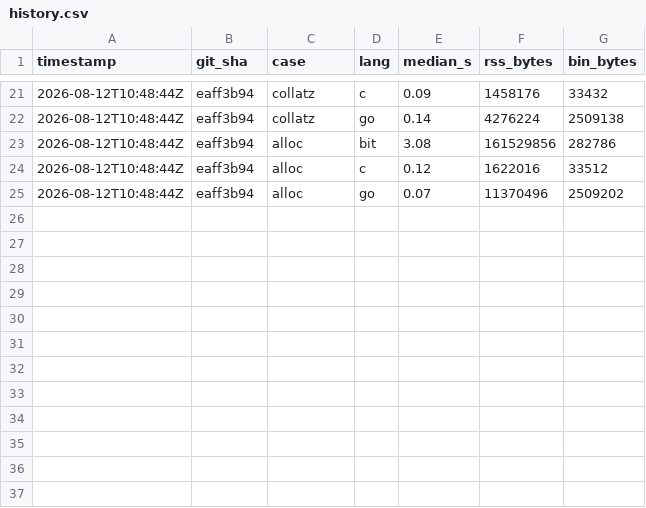
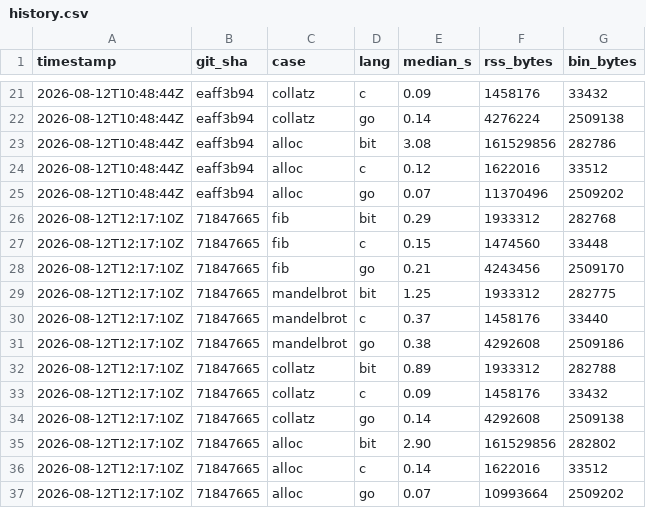
Before and after one commit to byteink/bit, a CSV file: bench/history.csv, drawn as a sheet; only a part is shown, gaps mark what is left out.

Commit message:
bench(#2921): record post-guard benchmark results
bench/run.sh median-of-7: collatz 2.07s -> 0.89s, mandelbrot 3.32s -> 1.25s,
fib unchanged at 0.29s, alloc 3.08s -> 2.90s. Independent confirmation of
the manual /usr/bin/time measurements on the ticket.

```diff
--- a/bench/history.csv
+++ b/bench/history.csv
@@ -25 +25,13 @@ timestamp,git_sha,case,lang,median_s,rss_bytes,bin_bytes
 2026-08-12T10:48:44Z,eaff3b94,alloc,go,0.07,11370496,2509202
+2026-08-12T12:17:10Z,71847665,fib,bit,0.29,1933312,282768
+2026-08-12T12:17:10Z,71847665,fib,c,0.15,1474560,33448
+2026-08-12T12:17:10Z,71847665,fib,go,0.21,4243456,2509170
+2026-08-12T12:17:10Z,71847665,mandelbrot,bit,1.25,1933312,282775
+2026-08-12T12:17:10Z,71847665,mandelbrot,c,0.37,1458176,33440
+2026-08-12T12:17:10Z,71847665,mandelbrot,go,0.38,4292608,2509186
+2026-08-12T12:17:10Z,71847665,collatz,bit,0.89,1933312,282788
+2026-08-12T12:17:10Z,71847665,collatz,c,0.09,1458176,33432
+2026-08-12T12:17:10Z,71847665,collatz,go,0.14,4292608,2509138
+2026-08-12T12:17:10Z,71847665,alloc,bit,2.90,161529856,282802
+2026-08-12T12:17:10Z,71847665,alloc,c,0.14,1622016,33512
+2026-08-12T12:17:10Z,71847665,alloc,go,0.07,10993664,2509202
```
Also changed, not shown: 2 other files.
